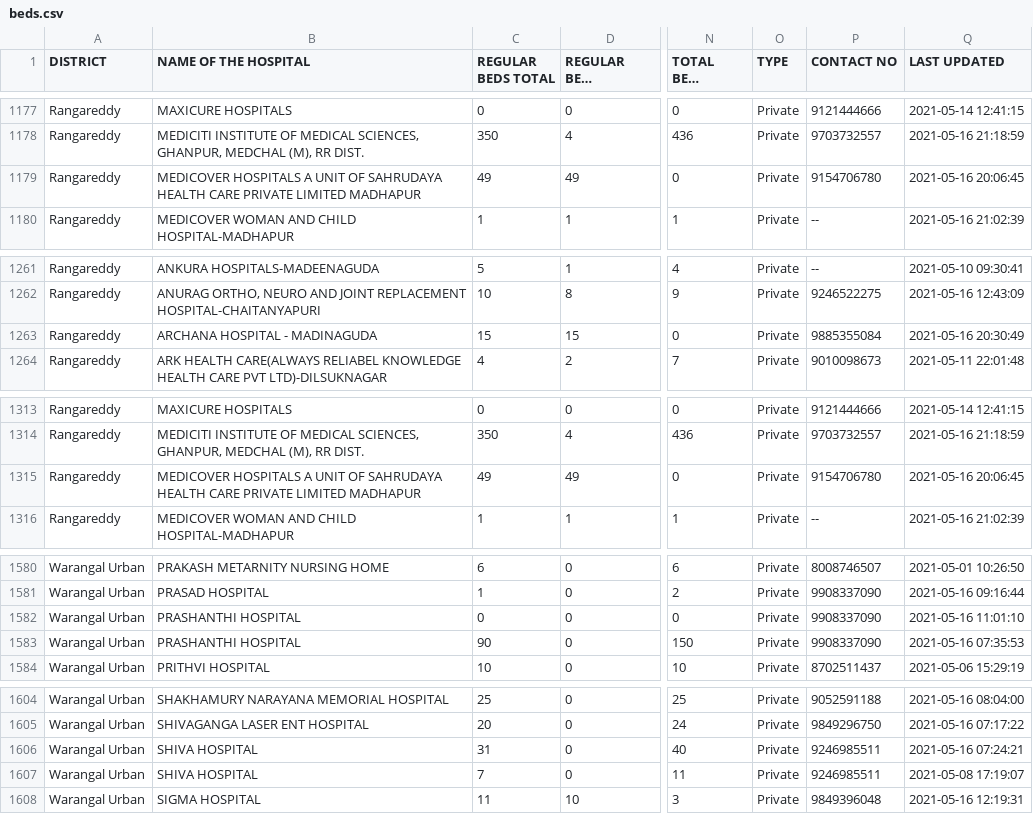
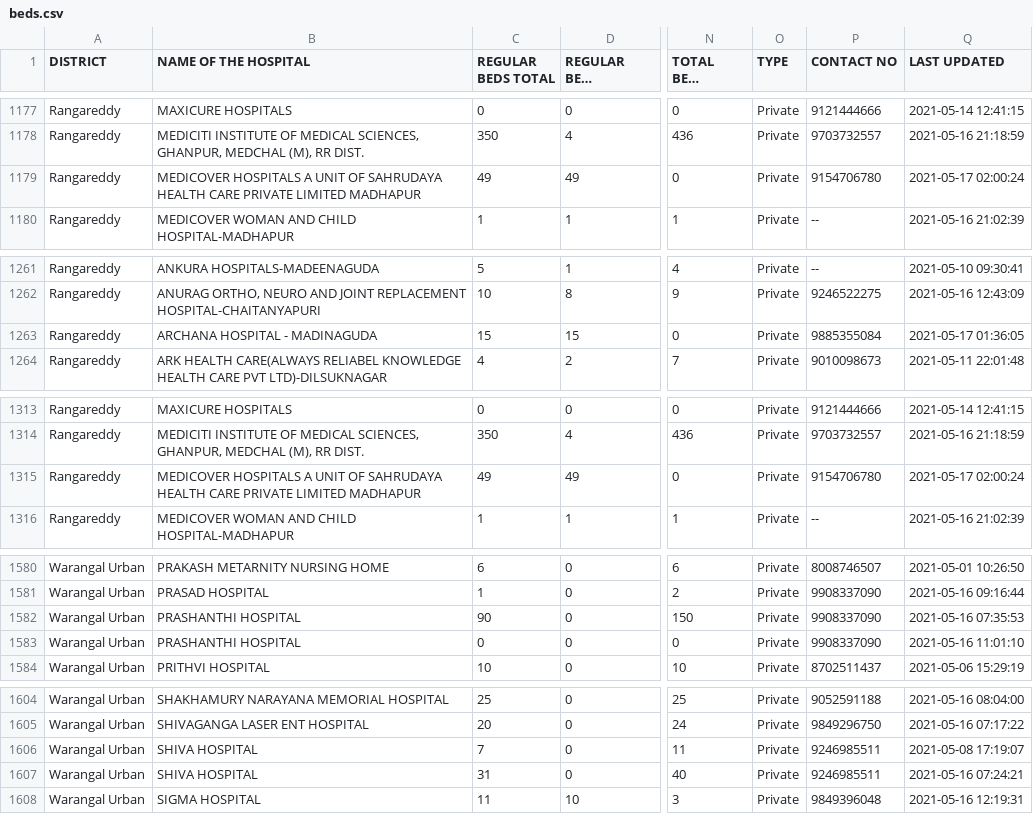
Before and after one commit to neshkatrapati/covid-telangana.github.io, a CSV file: data/beds.csv, drawn as a sheet; only a part is shown, gaps mark what is left out; long unchanged cells end in …; the diff covers the shown part only; the diff names each change by its address in the sheet, - before the commit and + after, or states it on an @@ line.

```diff
--- a/data/beds.csv
+++ b/data/beds.csv
-Q1179 (LAST UPDATED): 2021-05-16 20:06:45
+Q1179 (LAST UPDATED): 2021-05-17 02:00:24
-Q1263 (LAST UPDATED): 2021-05-16 20:30:49
+Q1263 (LAST UPDATED): 2021-05-17 01:36:05
-Q1315 (LAST UPDATED): 2021-05-16 20:06:45
+Q1315 (LAST UPDATED): 2021-05-17 02:00:24
@@ row 1582 moved to row 1583: Warangal Urban @@
@@ row 1606 moved to row 1607: Warangal Urban @@
```
Also changed, not shown: 2 moved rows and 31 edited cells elsewhere in this file.
